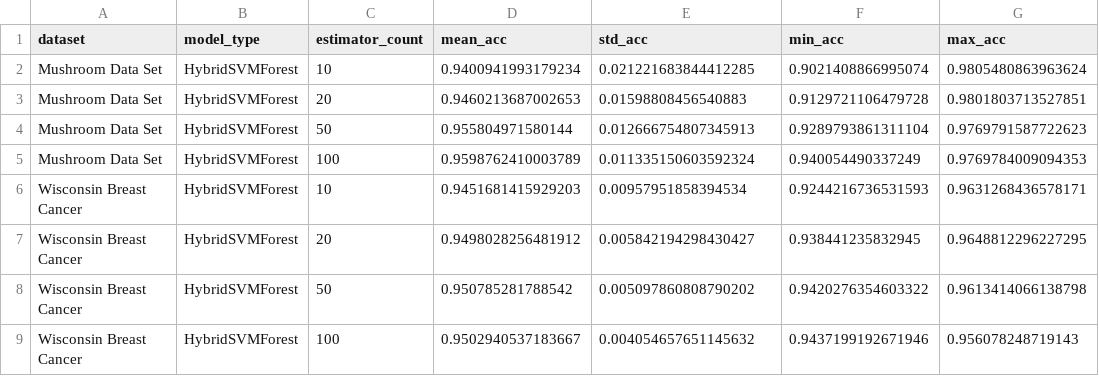
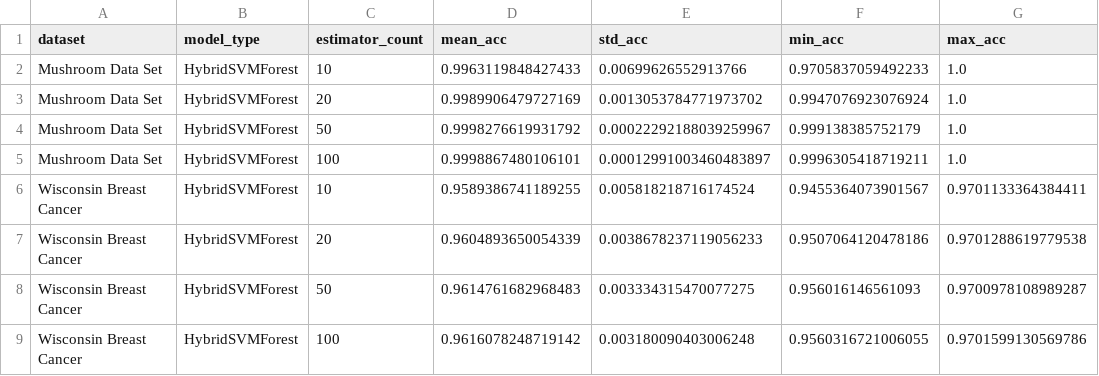
Before and after one commit to Kemo321/random-forest-svm-id3-hybrid, a CSV file: results/results_impact_estimator_count.csv, drawn as a sheet; only a part is shown; the diff covers the shown part only.

```diff
--- a/results/results_impact_estimator_count.csv
+++ b/results/results_impact_estimator_count.csv
@@ -1,9 +1,9 @@
 dataset,model_type,estimator_count,mean_acc,std_acc,min_acc,max_acc
-Mushroom Data Set,HybridSVMForest,10,0.9400941993179234,0.021221683844412285,0.9021408866995074,0.9805480863963624
-Mushroom Data Set,HybridSVMForest,20,0.9460213687002653,0.01598808456540883,0.9129721106479728,0.9801803713527851
-Mushroom Data Set,HybridSVMForest,50,0.955804971580144,0.012666754807345913,0.9289793861311104,0.9769791587722623
-Mushroom Data Set,HybridSVMForest,100,0.9598762410003789,0.011335150603592324,0.940054490337249,0.9769784009094353
-Wisconsin Breast Cancer,HybridSVMForest,10,0.9451681415929203,0.00957951858394534,0.9244216736531593,0.9631268436578171
-Wisconsin Breast Cancer,HybridSVMForest,20,0.9498028256481912,0.005842194298430427,0.938441235832945,0.9648812296227295
-Wisconsin Breast Cancer,HybridSVMForest,50,0.950785281788542,0.005097860808790202,0.9420276354603322,0.9613414066138798
-Wisconsin Breast Cancer,HybridSVMForest,100,0.9502940537183667,0.004054657651145632,0.9437199192671946,0.956078248719143
+Mushroom Data Set,HybridSVMForest,10,0.9963119848427433,0.00699626552913766,0.9705837059492233,1.0
+Mushroom Data Set,HybridSVMForest,20,0.9989906479727169,0.0013053784771973702,0.9947076923076924,1.0
+Mushroom Data Set,HybridSVMForest,50,0.9998276619931792,0.00022292188039259967,0.999138385752179,1.0
+Mushroom Data Set,HybridSVMForest,100,0.9998867480106101,0.00012991003460483897,0.9996305418719211,1.0
+Wisconsin Breast Cancer,HybridSVMForest,10,0.9589386741189255,0.005818218716174524,0.9455364073901567,0.9701133364384411
+Wisconsin Breast Cancer,HybridSVMForest,20,0.9604893650054339,0.0038678237119056233,0.9507064120478186,0.9701288619779538
+Wisconsin Breast Cancer,HybridSVMForest,50,0.9614761682968483,0.003334315470077275,0.956016146561093,0.9700978108989287
+Wisconsin Breast Cancer,HybridSVMForest,100,0.9616078248719142,0.003180090403006248,0.9560316721006055,0.9701599130569786
```
Also changed, not shown: 4 added rows and 16 edited cells elsewhere in this file, results/results_impact_C.csv, results/results_impact_p_svm.csv, 17 other files.
